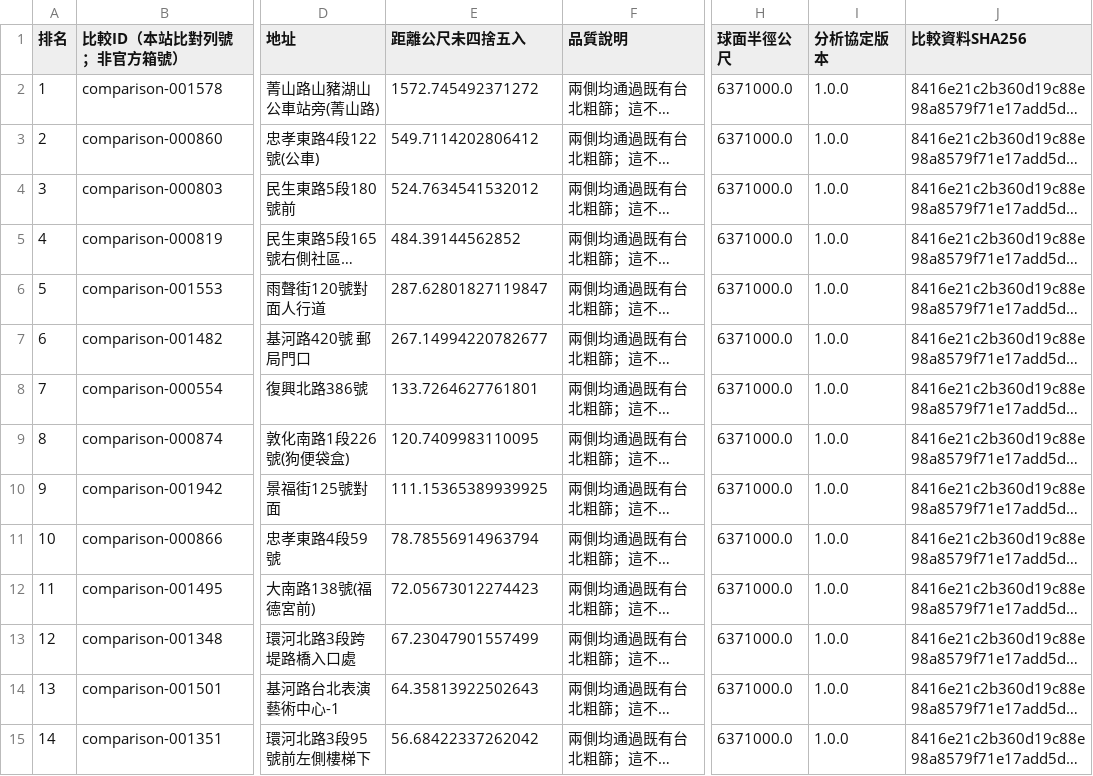
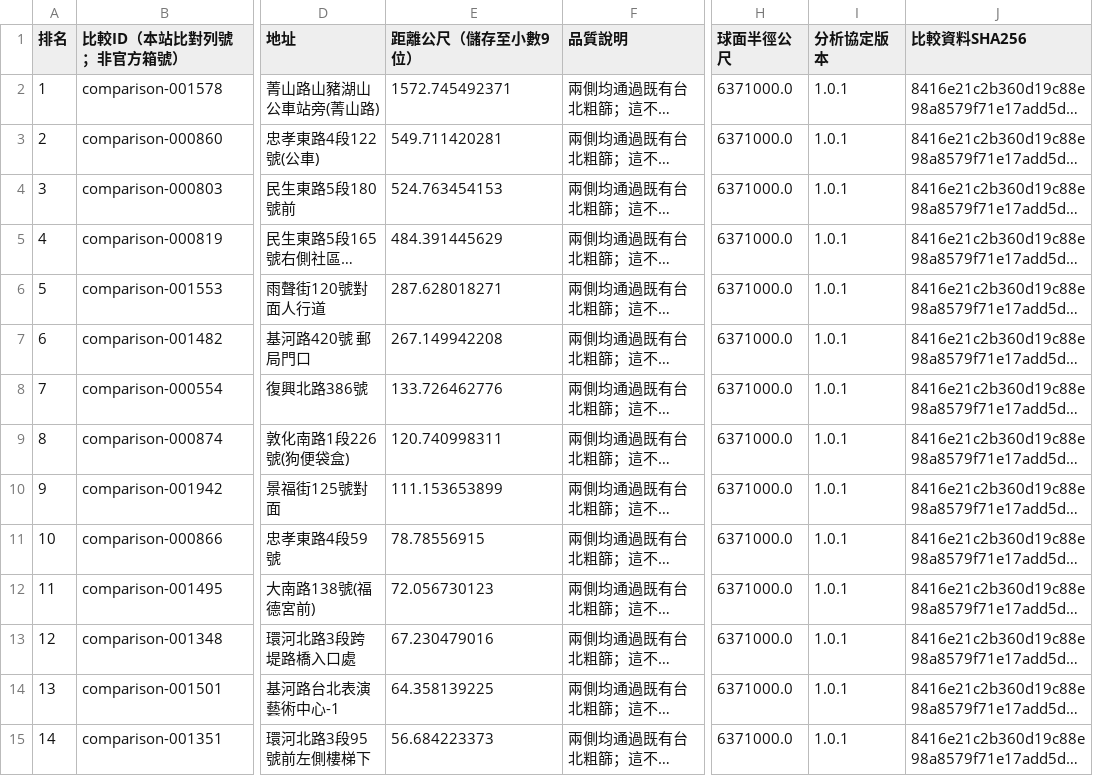
Before and after one commit to bangyuwen/taipei-city-lab, a CSV file: sites/taipei-waste-lab/dist/data/comparison-coordinate-distances.csv, drawn as a sheet; only a part is shown, gaps mark what is left out; long unchanged cells end in …; the diff covers the shown part only; the diff names each change by its address in the sheet, - before the commit and + after, or states it on an @@ line.

Commit message:
fix(bins): stabilize coordinate distance exports

```diff
--- a/sites/taipei-waste-lab/dist/data/comparison-coordinate-distances.csv
+++ b/sites/taipei-waste-lab/dist/data/comparison-coordinate-distances.csv
-E1: 距離公尺未四捨五入
+E1: 距離公尺（儲存至小數9位）
-E2 (距離公尺（儲存至小數9位）): 1572.745492371272
+E2 (距離公尺（儲存至小數9位）): 1572.745492371
-I2:I15 (分析協定版本): 1.0.0
+I2:I15 (分析協定版本): 1.0.1
-E3 (距離公尺（儲存至小數9位）): 549.7114202806412
+E3 (距離公尺（儲存至小數9位）): 549.711420281
-E4 (距離公尺（儲存至小數9位）): 524.7634541532012
+E4 (距離公尺（儲存至小數9位）): 524.763454153
-E5 (距離公尺（儲存至小數9位）): 484.39144562852
+E5 (距離公尺（儲存至小數9位）): 484.391445629
-E6 (距離公尺（儲存至小數9位）): 287.62801827119847
+E6 (距離公尺（儲存至小數9位）): 287.628018271
-E7 (距離公尺（儲存至小數9位）): 267.14994220782677
+E7 (距離公尺（儲存至小數9位）): 267.149942208
-E8 (距離公尺（儲存至小數9位）): 133.7264627761801
+E8 (距離公尺（儲存至小數9位）): 133.726462776
-E9 (距離公尺（儲存至小數9位）): 120.7409983110095
+E9 (距離公尺（儲存至小數9位）): 120.740998311
-E10 (距離公尺（儲存至小數9位）): 111.15365389939925
+E10 (距離公尺（儲存至小數9位）): 111.153653899
-E11 (距離公尺（儲存至小數9位）): 78.78556914963794
+E11 (距離公尺（儲存至小數9位）): 78.78556915
-E12 (距離公尺（儲存至小數9位）): 72.05673012274423
+E12 (距離公尺（儲存至小數9位）): 72.056730123
-E13 (距離公尺（儲存至小數9位）): 67.23047901557499
+E13 (距離公尺（儲存至小數9位）): 67.230479016
-E14 (距離公尺（儲存至小數9位）): 64.35813922502643
+E14 (距離公尺（儲存至小數9位）): 64.358139225
-E15 (距離公尺（儲存至小數9位）): 56.68422337262042
+E15 (距離公尺（儲存至小數9位）): 56.684223373
```
Also changed, not shown: 122 edited cells elsewhere in this file, 19 other files.
